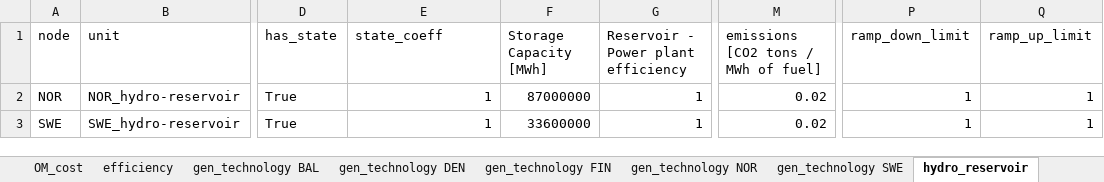
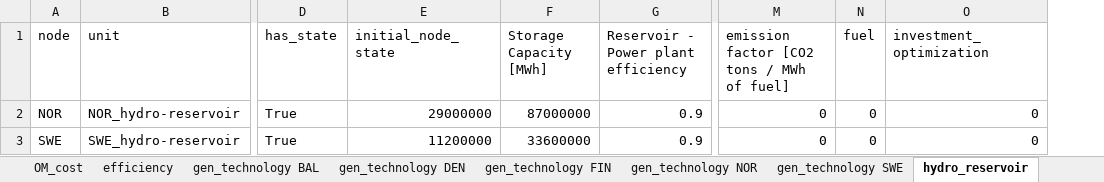
Before and after one commit to gamma-opt/MESSO, an Excel workbook: model-data/gen_technology.xlsx, sheet hydro_reservoir, drawn as a sheet; only a part is shown, gaps mark what is left out; values as stored, in another font and other column widths than the file's, no borders; removed rows and columns are numbered as before the commit, all else as after; the diff names each change by its address in the sheet, - before the commit and + after, or states it on an @@ line.

```diff
--- a/model-data/gen_technology.xlsx (sheet hydro_reservoir)
+++ b/model-data/gen_technology.xlsx (sheet hydro_reservoir)
+column N (fuel), rows 2-3: 0 | 0
+column O (investment_optimization), rows 2-3: 0 | 0
-column P (ramp_down_limit), rows 2-3: 1 | 1
-column Q (ramp_up_limit), rows 2-3: 1 | 1
-E1: state_coeff
+E1: initial_node_state
-M1: emissions [CO2 tons / MWh of fuel]
+M1: emission factor [CO2 tons / MWh of fuel]
-E2 (initial_node_state): 1
+E2 (initial_node_state): 29000000
-G2:G3: 1
+G2:G3: 0.9
-M2:M3: 0.02
+M2:M3: 0
-E3 (initial_node_state): 1
+E3 (initial_node_state): 11200000
```
Also changed, not shown: sheet gen_technology NOR, sheet gen_technology, sheet gen_technology FIN, sheet gen_technology DEN, sheet gen_technology SWE, sheet gen_technology BAL, 4 more sheets, model-data/all_capacities.xlsx, model-data/hydro_reservoir.xlsx, 1 other file.
